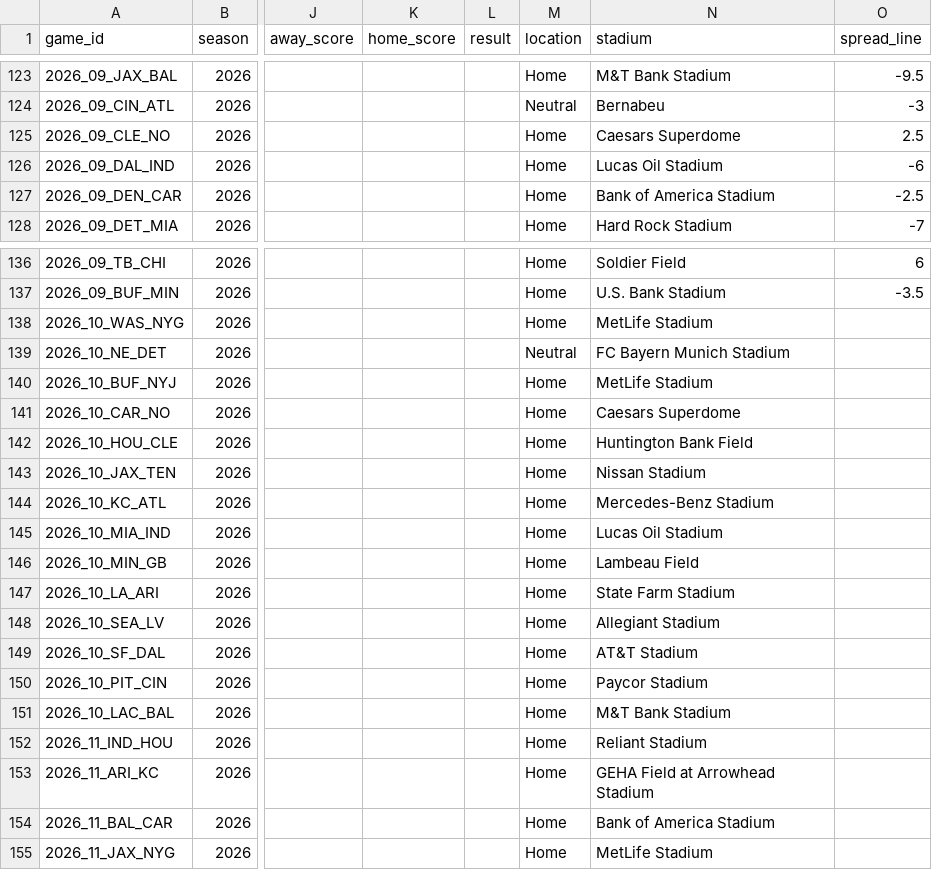
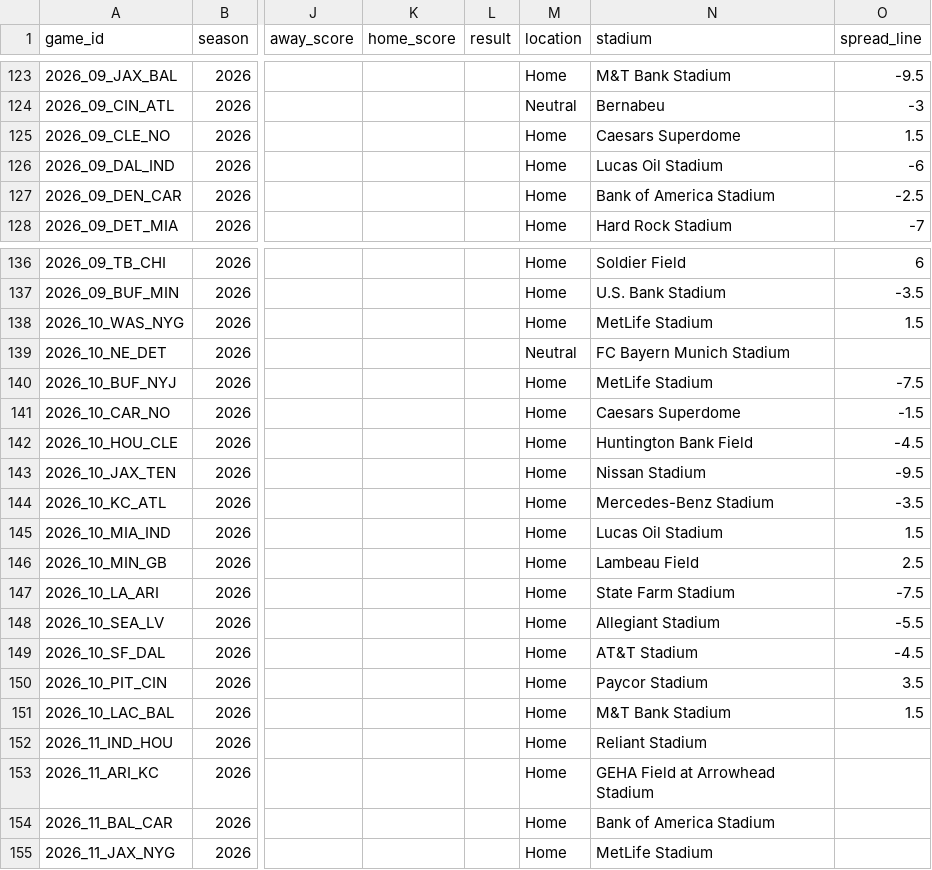
Before and after one commit to mvpeterson0-netizen/NFL-Odds-Tracker, a CSV file: data/schedule.csv, drawn as a sheet; only a part is shown, gaps mark what is left out; the diff names each change by its address in the sheet, - before the commit and + after, or states it on an @@ line.

```diff
--- a/data/schedule.csv
+++ b/data/schedule.csv
-O125 (spread_line): 2.5
+O125 (spread_line): 1.5
-O138 (spread_line): (empty)
+O138 (spread_line): 1.5
-O140 (spread_line): (empty)
+O140 (spread_line): -7.5
-O141 (spread_line): (empty)
+O141 (spread_line): -1.5
-O142 (spread_line): (empty)
+O142 (spread_line): -4.5
-O143 (spread_line): (empty)
+O143 (spread_line): -9.5
-O144 (spread_line): (empty)
+O144 (spread_line): -3.5
-O145 (spread_line): (empty)
+O145 (spread_line): 1.5
-O146 (spread_line): (empty)
+O146 (spread_line): 2.5
-O147 (spread_line): (empty)
+O147 (spread_line): -7.5
-O148 (spread_line): (empty)
+O148 (spread_line): -5.5
-O149 (spread_line): (empty)
+O149 (spread_line): -4.5
-O150 (spread_line): (empty)
+O150 (spread_line): 3.5
-O151 (spread_line): (empty)
+O151 (spread_line): 1.5
```
Also changed, not shown: data/pull_log.csv, data/runs/2026-11.csv, 6 other files.
